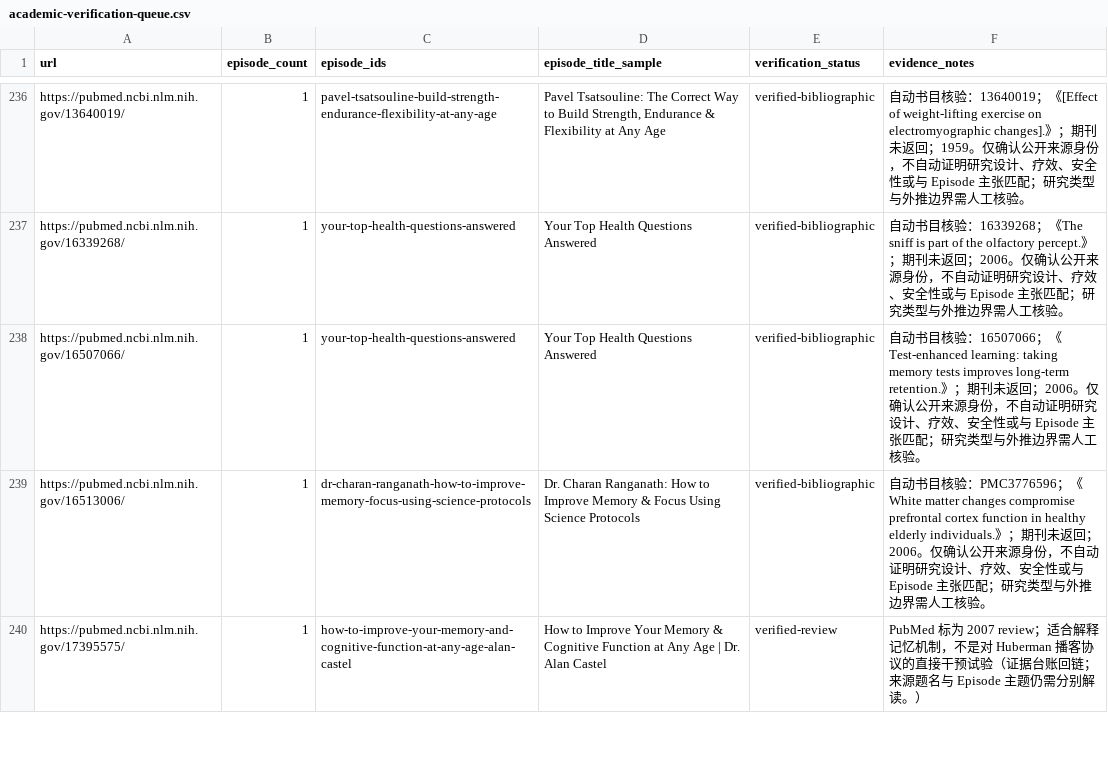
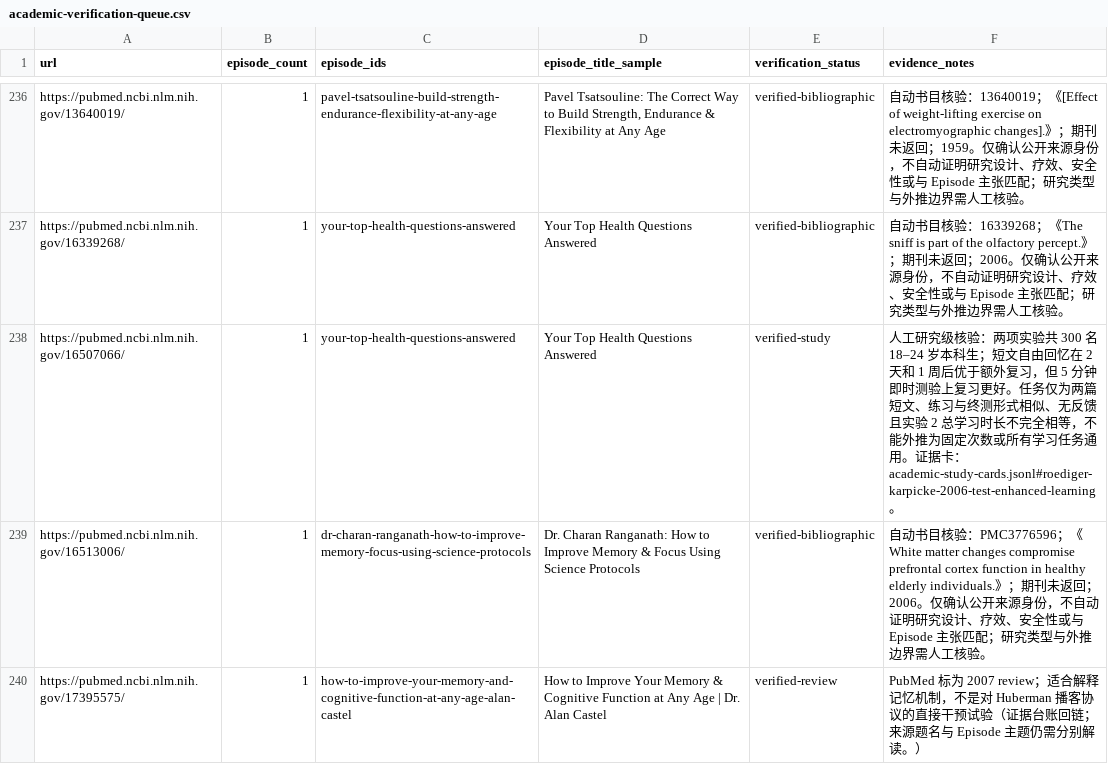
Before and after one commit to Fangx-AI/huberman-perspective-skill, a CSV file: references/catalog/academic-verification-queue.csv, drawn as a sheet; only a part is shown, gaps mark what is left out; the diff covers the shown part only.

Commit message:
feat: add retrieval-practice evidence cluster

```diff
--- a/references/catalog/academic-verification-queue.csv
+++ b/references/catalog/academic-verification-queue.csv
@@ -237,3 +237,3 @@ https://pubmed.ncbi.nlm.nih.gov/13640019/,1,pavel-tsatsouline-build-strength-end
 https://pubmed.ncbi.nlm.nih.gov/16339268/,1,your-top-health-questions-answered,Your Top Health Questions Answered,verified-bibliographic,自动书目核验：16339268；《The sniff is part of the olfactory percept.》；期刊未返回；2006。仅确认公开来源身份，不自动证明研究设计、疗效、安全性或与 Episode 主张匹配；研究类型与外推边界需人工核验。
-https://pubmed.ncbi.nlm.nih.gov/16507066/,1,your-top-health-questions-answered,Your Top Health Questions Answered,verified-bibliographic,自动书目核验：16507066；《Test-enhanced learning: taking memory tests improves long-term retention.》；期刊未返回；2006。仅确认公开来源身份，不自动证明研究设计、疗效、安全性或与 Episode 主张匹配；研究类型与外推边界需人工核验。
+https://pubmed.ncbi.nlm.nih.gov/16507066/,1,your-top-health-questions-answered,Your Top Health Questions Answered,verified-study,人工研究级核验：两项实验共 300 名 18–24 岁本科生；短文自由回忆在 2 天和 1 周后优于额外复习，但 5 分钟即时测验上复习更好。任务仅为两篇短文、练习与终测形式相似、无反馈且实验 2 总学习时长不完全相等，不能外推为固定次数或所有学习任务通用。证据卡：academic-study-cards.jsonl#roediger-karpicke-2006-test-enhanced-learning。
 https://pubmed.ncbi.nlm.nih.gov/16513006/,1,dr-charan-ranganath-how-to-improve-memory-focus-using-science-protocols,Dr. Charan Ranganath: How to Improve Memory & Focus Using Science Protocols,verified-bibliographic,自动书目核验：PMC3776596；《White matter changes compromise prefrontal cortex function in healthy elderly individuals.》；期刊未返回；2006。仅确认公开来源身份，不自动证明研究设计、疗效、安全性或与 Episode 主张匹配；研究类型与外推边界需人工核验。
```
Also changed, not shown: 4 edited cells elsewhere in this file, 24 other files.
